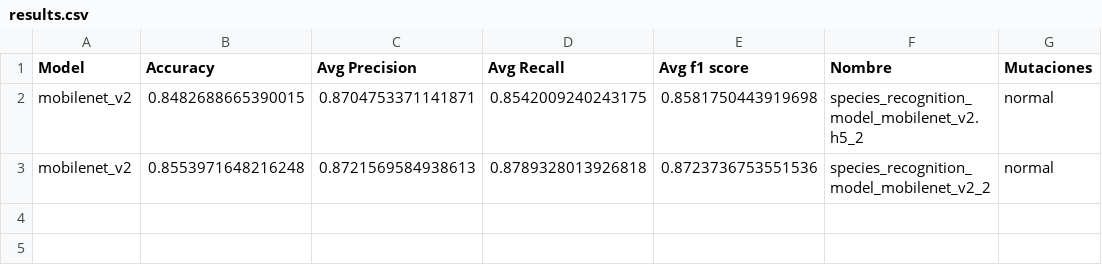
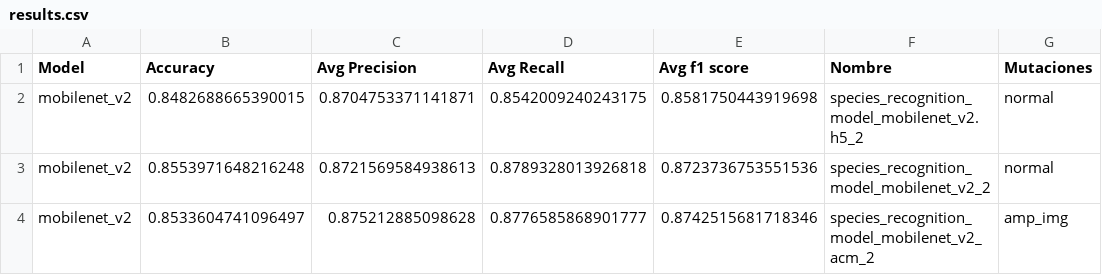
Before and after one commit to TenshiZ/Practicas, a CSV file: insectos/results.csv, drawn as a sheet.

```diff
--- a/insectos/results.csv
+++ b/insectos/results.csv
@@ -3 +3,2 @@ mobilenet_v2,0.8482688665390015,0.8704753371141871,0.8542009240243175,0.85817504
 mobilenet_v2,0.8553971648216248,0.8721569584938613,0.8789328013926818,0.8723736753551536,species_recognition_model_mobilenet_v2_2,normal
+mobilenet_v2,0.8533604741096497,0.875212885098628,0.8776585868901777,0.8742515681718346,species_recognition_model_mobilenet_v2_acm_2,amp_img
```
Also changed, not shown: 2 other files.
